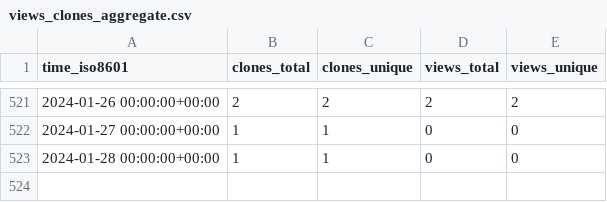
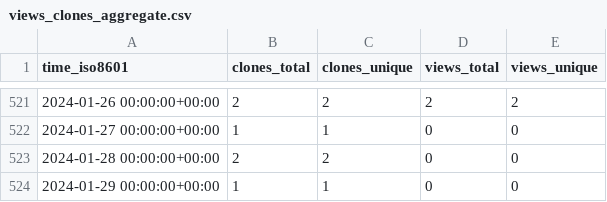
Before and after one commit to aubricot/computer_vision_with_eol_images, a CSV file: aubricot/computer_vision_with_eol_images/ghrs-data/views_clones_aggregate.csv, drawn as a sheet; only a part is shown, gaps mark what is left out.

```diff
--- a/aubricot/computer_vision_with_eol_images/ghrs-data/views_clones_aggregate.csv
+++ b/aubricot/computer_vision_with_eol_images/ghrs-data/views_clones_aggregate.csv
@@ -522,2 +522,3 @@ time_iso8601,clones_total,clones_unique,views_total,views_unique
 2024-01-27 00:00:00+00:00,1,1,0,0
-2024-01-28 00:00:00+00:00,1,1,0,0
+2024-01-28 00:00:00+00:00,2,2,0,0
+2024-01-29 00:00:00+00:00,1,1,0,0
```
Also changed, not shown: 1 other file.
